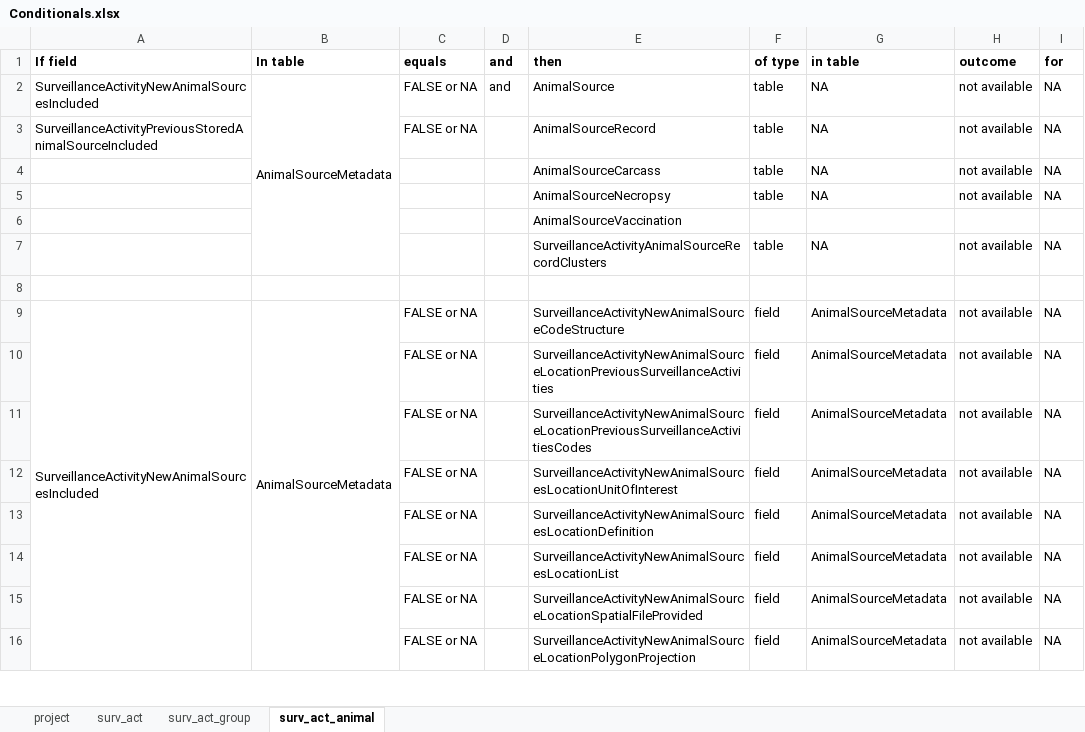
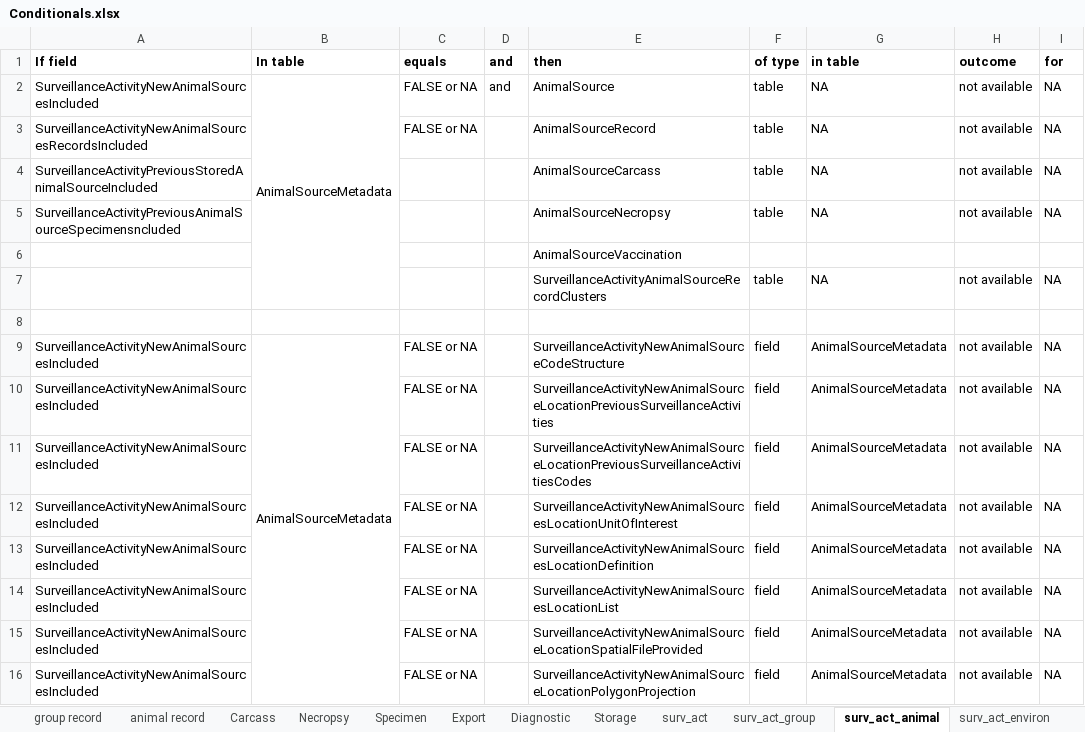
Before and after one commit to dmontecino/WH_Database, an Excel workbook: Conditionals.xlsx, sheet surv_act_animal, drawn as a sheet; only a part is shown; values as stored, in another font and other column widths than the file's, no borders; the diff covers the shown part only; the diff names each change by its address in the sheet, - before the commit and + after, or states it on an @@ line.

Commit message:
missing onlu the ocnditional based on sources metadata

```diff
--- a/Conditionals.xlsx (sheet surv_act_animal)
+++ b/Conditionals.xlsx (sheet surv_act_animal)
+sheet tab: group record
+sheet tab: animal record
+sheet tab: Carcass
+sheet tab: Necropsy
+sheet tab: Specimen
+sheet tab: Export
+sheet tab: Diagnostic
+sheet tab: Storage
+sheet tab: surv_act_environ
-A3 (If field): SurveillanceActivityPreviousStoredAnimalSourceIncluded
+A3 (If field): SurveillanceActivityNewAnimalSourcesRecordsIncluded
-A4 (If field): (empty)
+A4 (If field): SurveillanceActivityPreviousStoredAnimalSourceIncluded
-A5 (If field): (empty)
+A5 (If field): SurveillanceActivityPreviousAnimalSourceSpecimensncluded
-A9:A76 merged
-A10:A16 (If field): (empty)
+A10:A16 (If field): SurveillanceActivityNewAnimalSourcesIncluded
```
Also changed, not shown: 60 edited cells elsewhere in this sheet, sheet project, other sheet tabs.
